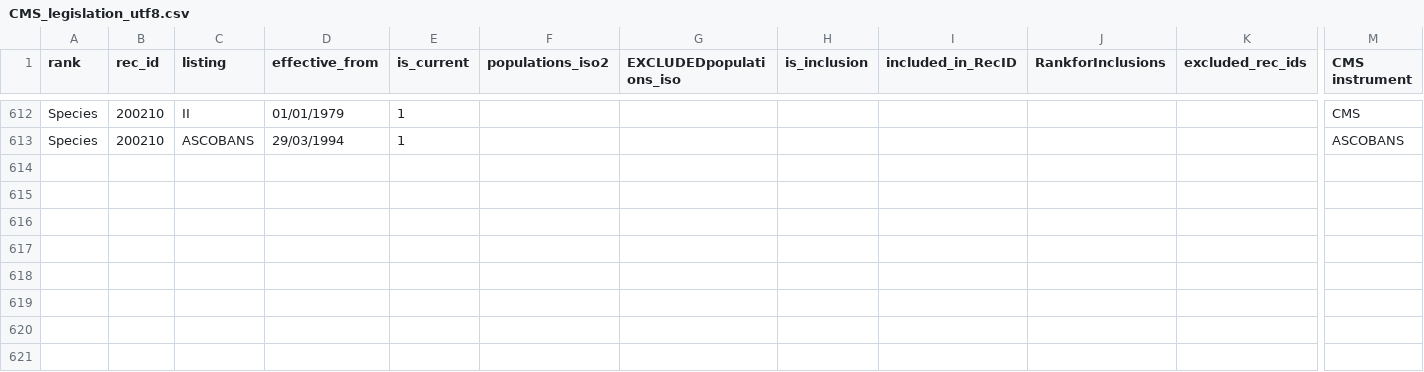
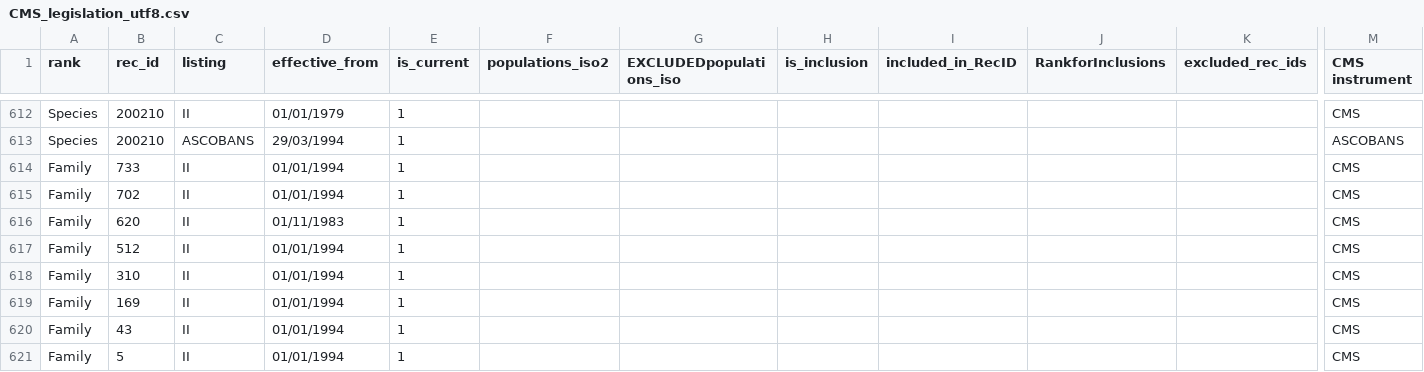
Before and after one commit to unepwcmc/SAPI, a CSV file: lib/files/animals/CMS_legislation_utf8.csv, drawn as a sheet; only a part is shown, gaps mark what is left out; rows hold the shown columns only; the diff names each change by its address in the sheet, - before the commit and + after, or states it on an @@ line.

Commit message:
Updated data import files

```diff
--- a/lib/files/animals/CMS_legislation_utf8.csv
+++ b/lib/files/animals/CMS_legislation_utf8.csv
+row 614: Family | 733 | II | 01/01/1994 | 1 |  |  |  |  |  |  | CMS
+row 615: Family | 702 | II | 01/01/1994 | 1 |  |  |  |  |  |  | CMS
+row 616: Family | 620 | II | 01/11/1983 | 1 |  |  |  |  |  |  | CMS
+row 617: Family | 512 | II | 01/01/1994 | 1 |  |  |  |  |  |  | CMS
+row 618: Family | 310 | II | 01/01/1994 | 1 |  |  |  |  |  |  | CMS
+row 619: Family | 169 | II | 01/01/1994 | 1 |  |  |  |  |  |  | CMS
+row 620: Family | 43 | II | 01/01/1994 | 1 |  |  |  |  |  |  | CMS
+row 621: Family | 5 | II | 01/01/1994 | 1 |  |  |  |  |  |  | CMS
```
Also changed, not shown: lib/files/animals/animalia_taxa_utf8.csv, lib/files/plants/plantae_legislation_utf8.csv, 3 other files.
